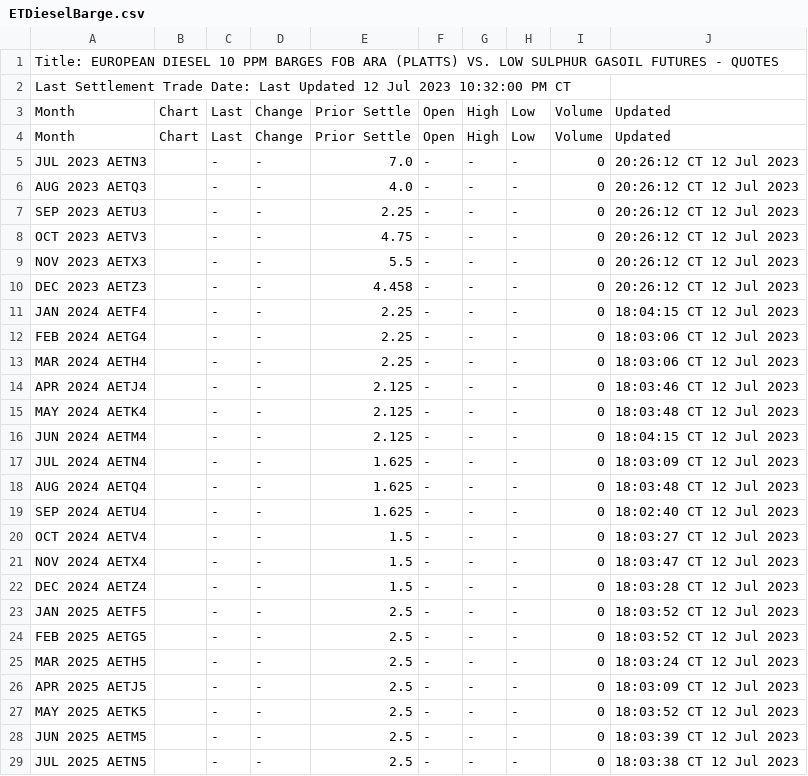
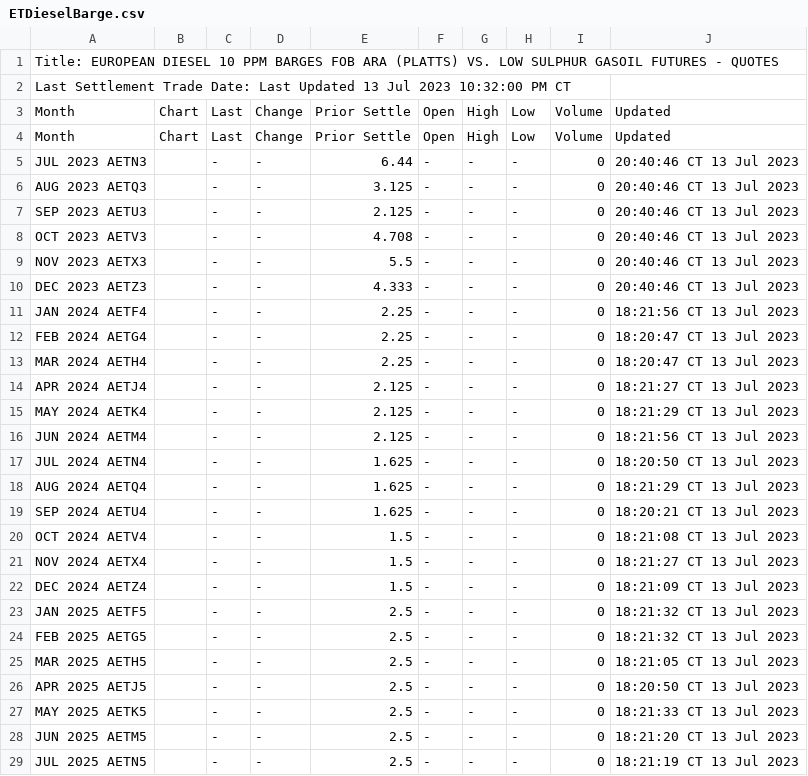
Before and after one commit to GBF-LTD/cmegroup, a CSV file: ETDieselBarge.csv, drawn as a sheet; only a part is shown; the diff covers the shown part only.

Commit message:
update ETDieselBarge.csv

```diff
--- a/ETDieselBarge.csv
+++ b/ETDieselBarge.csv
@@ -1,29 +1,29 @@
 Title: EUROPEAN DIESEL 10 PPM BARGES FOB ARA (PLATTS) VS. LOW SULPHUR GASOIL FUTURES - QUOTES
-Last Settlement Trade Date: Last Updated 12 Jul 2023 10:32:00 PM CT
+Last Settlement Trade Date: Last Updated 13 Jul 2023 10:32:00 PM CT
 Month,Chart,Last,Change,Prior Settle,Open,High,Low,Volume,Updated
 Month,Chart,Last,Change,Prior Settle,Open,High,Low,Volume,Updated
-JUL 2023 AETN3,,-,-,7.0,-,-,-,0,20:26:12 CT  12 Jul 2023
-AUG 2023 AETQ3,,-,-,4.0,-,-,-,0,20:26:12 CT  12 Jul 2023
-SEP 2023 AETU3,,-,-,2.25,-,-,-,0,20:26:12 CT  12 Jul 2023
-OCT 2023 AETV3,,-,-,4.75,-,-,-,0,20:26:12 CT  12 Jul 2023
-NOV 2023 AETX3,,-,-,5.5,-,-,-,0,20:26:12 CT  12 Jul 2023
-DEC 2023 AETZ3,,-,-,4.458,-,-,-,0,20:26:12 CT  12 Jul 2023
-JAN 2024 AETF4,,-,-,2.25,-,-,-,0,18:04:15 CT  12 Jul 2023
-FEB 2024 AETG4,,-,-,2.25,-,-,-,0,18:03:06 CT  12 Jul 2023
-MAR 2024 AETH4,,-,-,2.25,-,-,-,0,18:03:06 CT  12 Jul 2023
-APR 2024 AETJ4,,-,-,2.125,-,-,-,0,18:03:46 CT  12 Jul 2023
-MAY 2024 AETK4,,-,-,2.125,-,-,-,0,18:03:48 CT  12 Jul 2023
-JUN 2024 AETM4,,-,-,2.125,-,-,-,0,18:04:15 CT  12 Jul 2023
-JUL 2024 AETN4,,-,-,1.625,-,-,-,0,18:03:09 CT  12 Jul 2023
-AUG 2024 AETQ4,,-,-,1.625,-,-,-,0,18:03:48 CT  12 Jul 2023
-SEP 2024 AETU4,,-,-,1.625,-,-,-,0,18:02:40 CT  12 Jul 2023
-OCT 2024 AETV4,,-,-,1.5,-,-,-,0,18:03:27 CT  12 Jul 2023
-NOV 2024 AETX4,,-,-,1.5,-,-,-,0,18:03:47 CT  12 Jul 2023
-DEC 2024 AETZ4,,-,-,1.5,-,-,-,0,18:03:28 CT  12 Jul 2023
-JAN 2025 AETF5,,-,-,2.5,-,-,-,0,18:03:52 CT  12 Jul 2023
-FEB 2025 AETG5,,-,-,2.5,-,-,-,0,18:03:52 CT  12 Jul 2023
-MAR 2025 AETH5,,-,-,2.5,-,-,-,0,18:03:24 CT  12 Jul 2023
-APR 2025 AETJ5,,-,-,2.5,-,-,-,0,18:03:09 CT  12 Jul 2023
-MAY 2025 AETK5,,-,-,2.5,-,-,-,0,18:03:52 CT  12 Jul 2023
-JUN 2025 AETM5,,-,-,2.5,-,-,-,0,18:03:39 CT  12 Jul 2023
-JUL 2025 AETN5,,-,-,2.5,-,-,-,0,18:03:38 CT  12 Jul 2023
+JUL 2023 AETN3,,-,-,6.44,-,-,-,0,20:40:46 CT  13 Jul 2023
+AUG 2023 AETQ3,,-,-,3.125,-,-,-,0,20:40:46 CT  13 Jul 2023
+SEP 2023 AETU3,,-,-,2.125,-,-,-,0,20:40:46 CT  13 Jul 2023
+OCT 2023 AETV3,,-,-,4.708,-,-,-,0,20:40:46 CT  13 Jul 2023
+NOV 2023 AETX3,,-,-,5.5,-,-,-,0,20:40:46 CT  13 Jul 2023
+DEC 2023 AETZ3,,-,-,4.333,-,-,-,0,20:40:46 CT  13 Jul 2023
+JAN 2024 AETF4,,-,-,2.25,-,-,-,0,18:21:56 CT  13 Jul 2023
+FEB 2024 AETG4,,-,-,2.25,-,-,-,0,18:20:47 CT  13 Jul 2023
+MAR 2024 AETH4,,-,-,2.25,-,-,-,0,18:20:47 CT  13 Jul 2023
+APR 2024 AETJ4,,-,-,2.125,-,-,-,0,18:21:27 CT  13 Jul 2023
+MAY 2024 AETK4,,-,-,2.125,-,-,-,0,18:21:29 CT  13 Jul 2023
+JUN 2024 AETM4,,-,-,2.125,-,-,-,0,18:21:56 CT  13 Jul 2023
+JUL 2024 AETN4,,-,-,1.625,-,-,-,0,18:20:50 CT  13 Jul 2023
+AUG 2024 AETQ4,,-,-,1.625,-,-,-,0,18:21:29 CT  13 Jul 2023
+SEP 2024 AETU4,,-,-,1.625,-,-,-,0,18:20:21 CT  13 Jul 2023
+OCT 2024 AETV4,,-,-,1.5,-,-,-,0,18:21:08 CT  13 Jul 2023
+NOV 2024 AETX4,,-,-,1.5,-,-,-,0,18:21:27 CT  13 Jul 2023
+DEC 2024 AETZ4,,-,-,1.5,-,-,-,0,18:21:09 CT  13 Jul 2023
+JAN 2025 AETF5,,-,-,2.5,-,-,-,0,18:21:32 CT  13 Jul 2023
+FEB 2025 AETG5,,-,-,2.5,-,-,-,0,18:21:32 CT  13 Jul 2023
+MAR 2025 AETH5,,-,-,2.5,-,-,-,0,18:21:05 CT  13 Jul 2023
+APR 2025 AETJ5,,-,-,2.5,-,-,-,0,18:20:50 CT  13 Jul 2023
+MAY 2025 AETK5,,-,-,2.5,-,-,-,0,18:21:33 CT  13 Jul 2023
+JUN 2025 AETM5,,-,-,2.5,-,-,-,0,18:21:20 CT  13 Jul 2023
+JUL 2025 AETN5,,-,-,2.5,-,-,-,0,18:21:19 CT  13 Jul 2023
```
Also changed, not shown: 5 edited cells elsewhere in this file.
